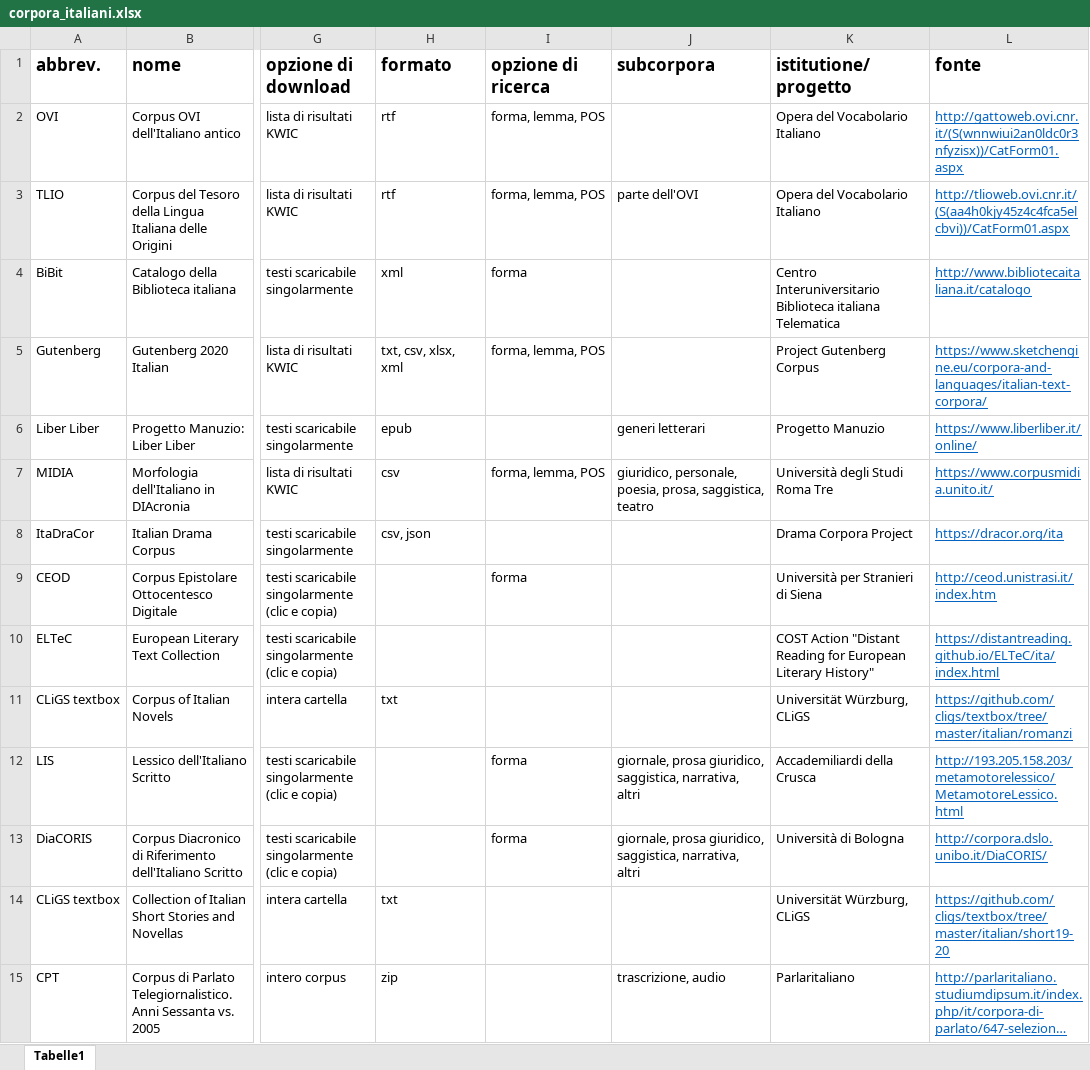
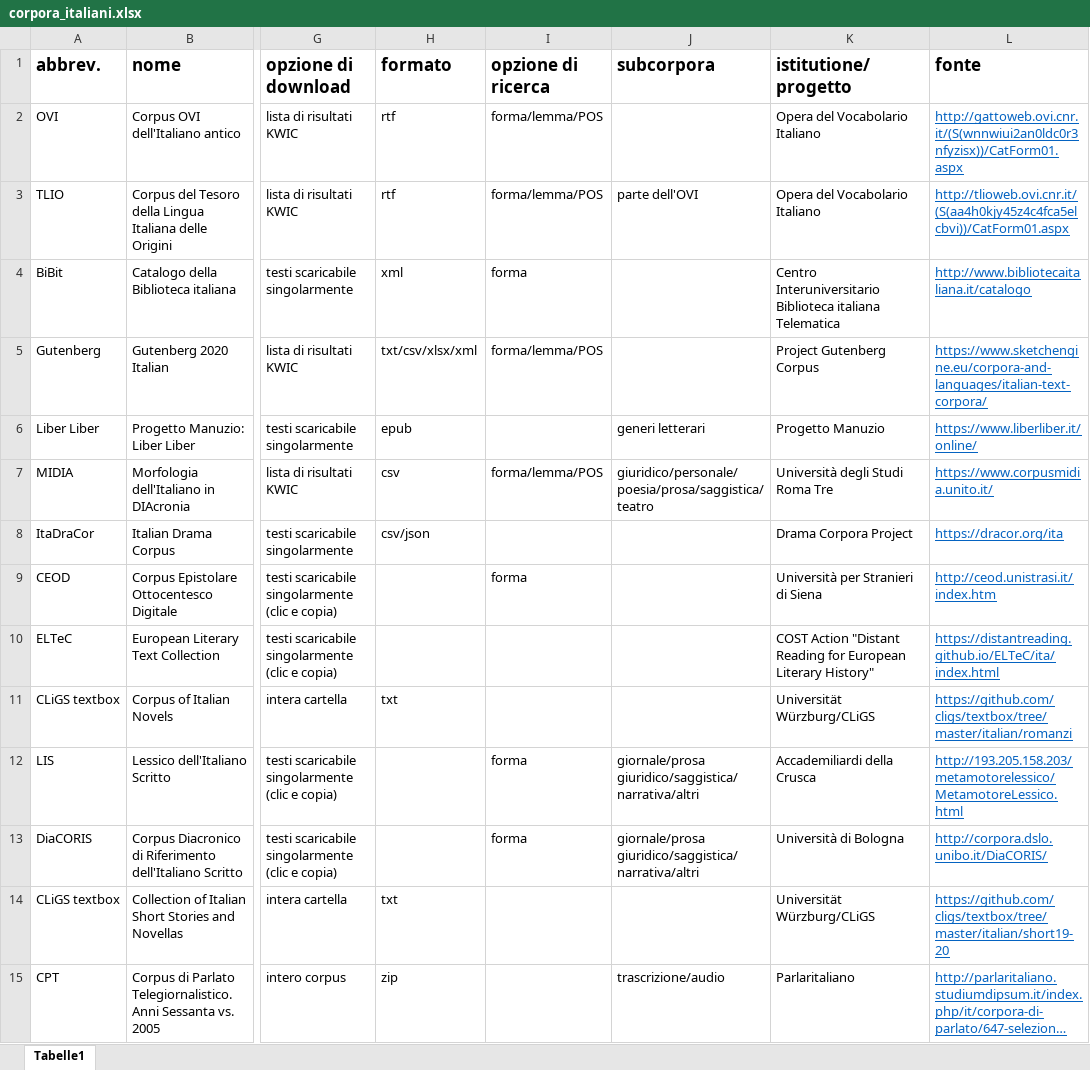
Before and after one commit to Sophia796/corpora_italiani, an Excel workbook: corpora_italiani.xlsx, sheet Tabelle1, drawn as a sheet; only a part is shown, gaps mark what is left out; long unchanged cells end in …; values as stored, in another font and other column widths than the file's, no borders; the diff covers the shown part only; the diff names each change by its address in the sheet, - before the commit and + after, or states it on an @@ line.

```diff
--- a/corpora_italiani.xlsx (sheet Tabelle1)
+++ b/corpora_italiani.xlsx (sheet Tabelle1)
-I2:I3 (opzione di ricerca): forma, lemma, POS
+I2:I3 (opzione di ricerca): forma/lemma/POS
-H5 (formato): txt, csv, xlsx, xml
+H5 (formato): txt/csv/xlsx/xml
-I5 (opzione di ricerca): forma, lemma, POS
+I5 (opzione di ricerca): forma/lemma/POS
-I7 (opzione di ricerca): forma, lemma, POS
+I7 (opzione di ricerca): forma/lemma/POS
-J7 (subcorpora): giuridico, personale, poesia, prosa, saggistica, teatro
+J7 (subcorpora): giuridico/personale/poesia/prosa/saggistica/teatro
-H8 (formato): csv, json
+H8 (formato): csv/json
-K11 (istitutione/progetto): Universität Würzburg, CLiGS
+K11 (istitutione/progetto): Universität Würzburg/CLiGS
-J12:J13 (subcorpora): giornale, prosa giuridico, saggistica, narrativa, altri
+J12:J13 (subcorpora): giornale/prosa giuridico/saggistica/narrativa/altri
-K14 (istitutione/progetto): Universität Würzburg, CLiGS
+K14 (istitutione/progetto): Universität Würzburg/CLiGS
-J15 (subcorpora): trascrizione, audio
+J15 (subcorpora): trascrizione/audio
```
Also changed, not shown: 27 edited cells elsewhere in this sheet, 3 other files.
